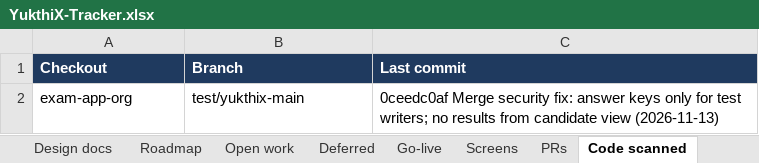
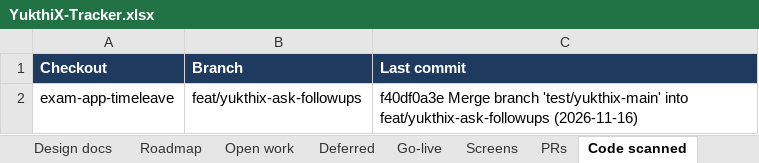
Before and after one commit to hari9495/exam-app, an Excel workbook: docs/yukthix/tracker/YukthiX-Tracker.xlsx, sheet Code scanned, drawn as a sheet; values as stored, in another font and other column widths than the file's, no borders; removed rows and columns are numbered as before the commit, all else as after; the diff names each change by its address in the sheet, - before the commit and + after, or states it on an @@ line.

```diff
--- a/docs/yukthix/tracker/YukthiX-Tracker.xlsx (sheet Code scanned)
+++ b/docs/yukthix/tracker/YukthiX-Tracker.xlsx (sheet Code scanned)
-row 2: exam-app-org | test/yukthix-main | 0ceedc0af Merge security fix: answer keys only for test writers; no results from candidate view (2026-11-13)
+row 2: exam-app-timeleave | feat/yukthix-ask-followups | f40df0a3e Merge branch 'test/yukthix-main' into feat/yukthix-ask-followups (2026-11-16)
```
Also changed, not shown: sheet Rules, sheet Manual tests, sheet Summary, sheet Screens, sheet Open work.
